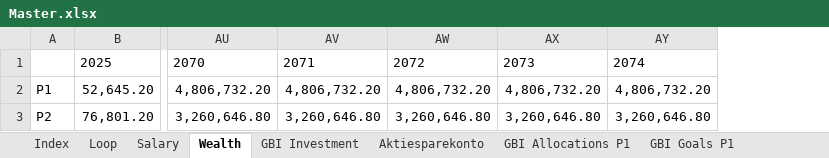
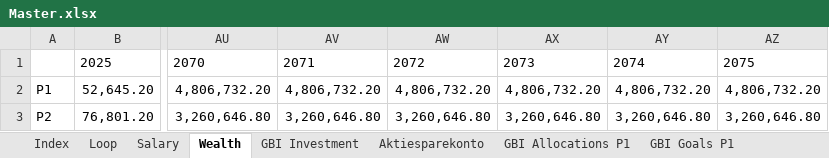
Before and after one commit to tbearlarsen/AEF_thesis_GBI, an Excel workbook: GBI Optimisation/Data/Master.xlsx, sheet Wealth, drawn as a sheet; only a part is shown, gaps mark what is left out; values as stored, in another font and other column widths than the file's, no borders; the diff names each change by its address in the sheet, - before the commit and + after, or states it on an @@ line.

Commit message:
V3 GBI Update - Added Dynamic Wealth and Goal Horizon Adjustment - Still need to finish the adjustment so it removes goals that we have reached across time

```diff
--- a/GBI Optimisation/Data/Master.xlsx (sheet Wealth)
+++ b/GBI Optimisation/Data/Master.xlsx (sheet Wealth)
+column AZ, rows 1-3: 2075 | 4,806,732.20 | 3,260,646.80
```
Also changed, not shown: sheet GBI Allocations P1, sheet GBI Allocations P2, sheet GBI Investment, sheet GBI Goals P1, sheet GBI Goals P2, sheet Loop, 2 more sheets, 6 other files.
